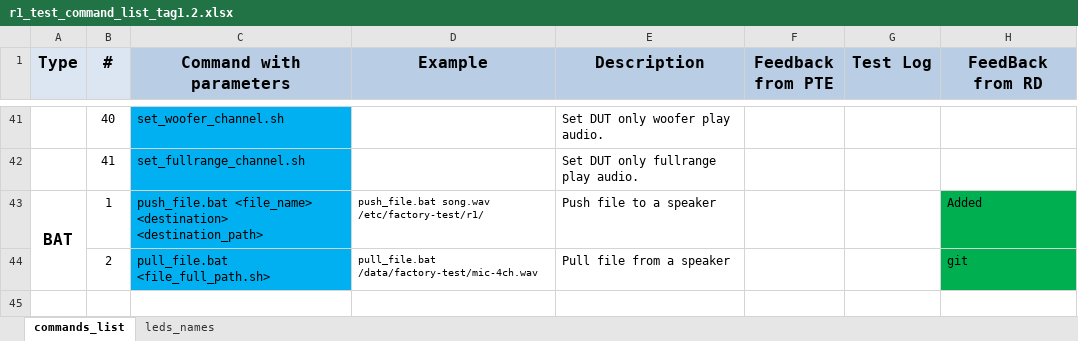
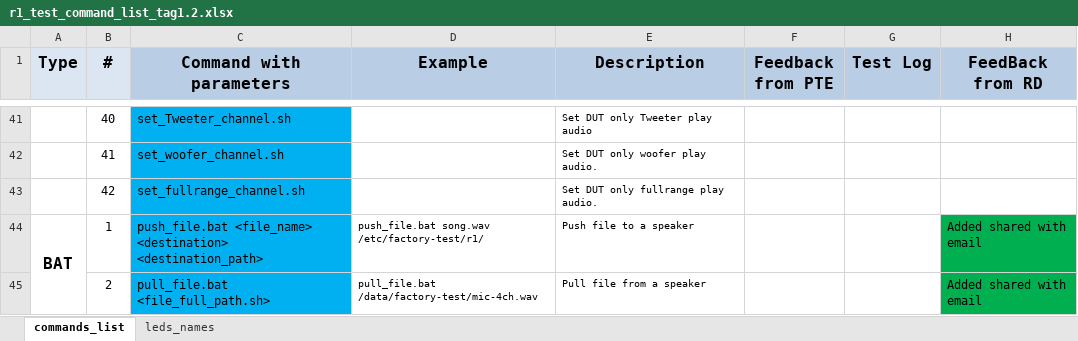
Before and after one commit to tymphany/factory-test, an Excel workbook: r1_test_command_list_tag1.2.xlsx, sheet commands_list, drawn as a sheet; only a part is shown, gaps mark what is left out; values as stored, in another font and other column widths than the file's, no borders; addresses are those after the commit; the diff covers the shown part only; the diff names each change by its address in the sheet, - before the commit and + after, or states it on an @@ line.

```diff
--- a/r1_test_command_list_tag1.2.xlsx (sheet commands_list)
+++ b/r1_test_command_list_tag1.2.xlsx (sheet commands_list)
-C41 (Command with parameters): set_woofer_channel.sh
+C41 (Command with parameters): set_Tweeter_channel.sh
@@ E41:E42 text size: smaller @@
-E41 (Description): Set DUT only woofer play audio.
+E41 (Description): Set DUT only Tweeter play audio
-C42 (Command with parameters): set_fullrange_channel.sh
+C42 (Command with parameters): set_woofer_channel.sh
-E42 (Description): Set DUT only fullrange play audio.
+E42 (Description): Set DUT only woofer play audio.
+row 43:  | 42 | set_fullrange_channel.sh |  | Set DUT only fullrange play audio.
@@ E44:E45 text size: smaller @@
-H44 (FeedBack from RD): Added
+H44 (FeedBack from RD): Added shared with email
-H45 (FeedBack from RD): git
+H45 (FeedBack from RD): Added shared with email
```
Also changed, not shown: 80 edited cells and cell formats elsewhere in this sheet, 1 other file.
